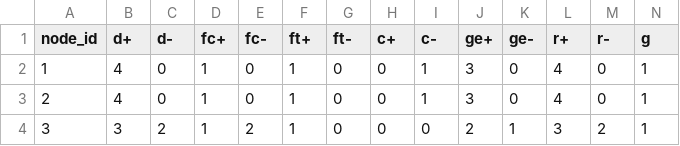
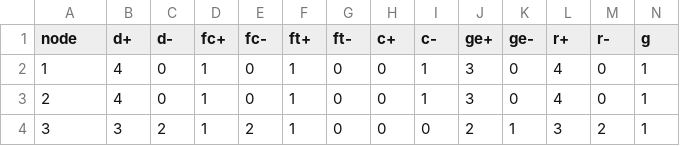
Before and after one commit to rafaelpezzuto/agmetrics, a CSV file: example/neo4j_metrics.csv, drawn as a sheet; only a part is shown.

```diff
--- a/example/neo4j_metrics.csv
+++ b/example/neo4j_metrics.csv
@@ -1,2 +1,2 @@
-node_id,d+,d-,fc+,fc-,ft+,ft-,c+,c-,ge+,ge-,r+,r-,g
+node,d+,d-,fc+,fc-,ft+,ft-,c+,c-,ge+,ge-,r+,r-,g
 1,4,0,1,0,1,0,0,1,3,0,4,0,1
```
Also changed, not shown: example/edges.csv, 24 other files.
